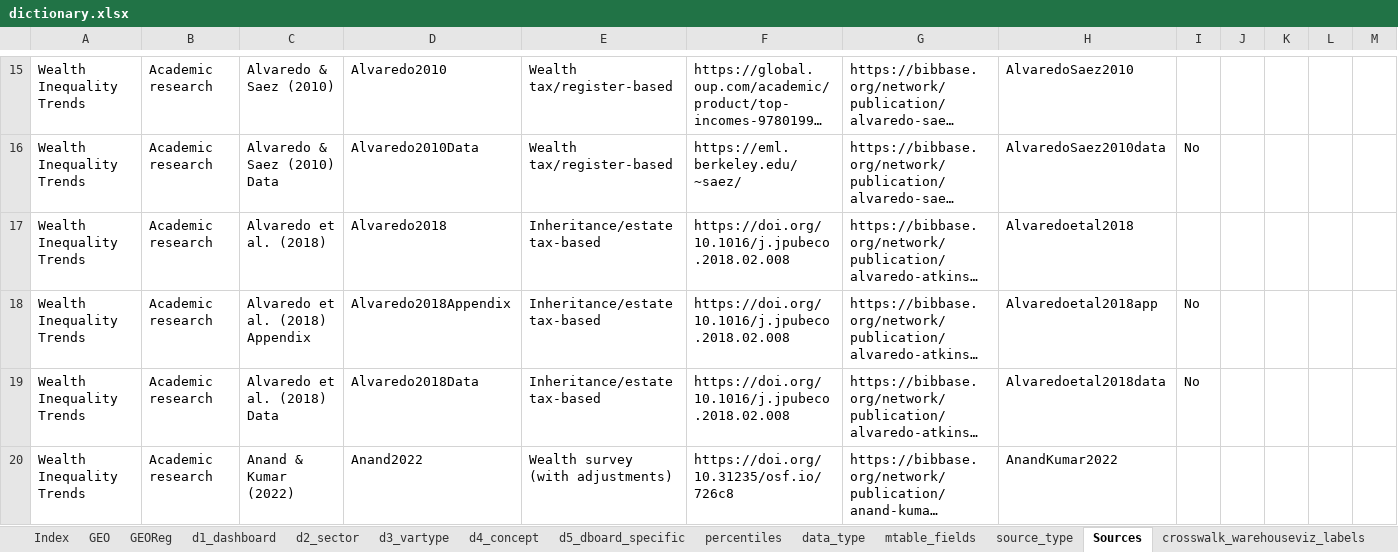
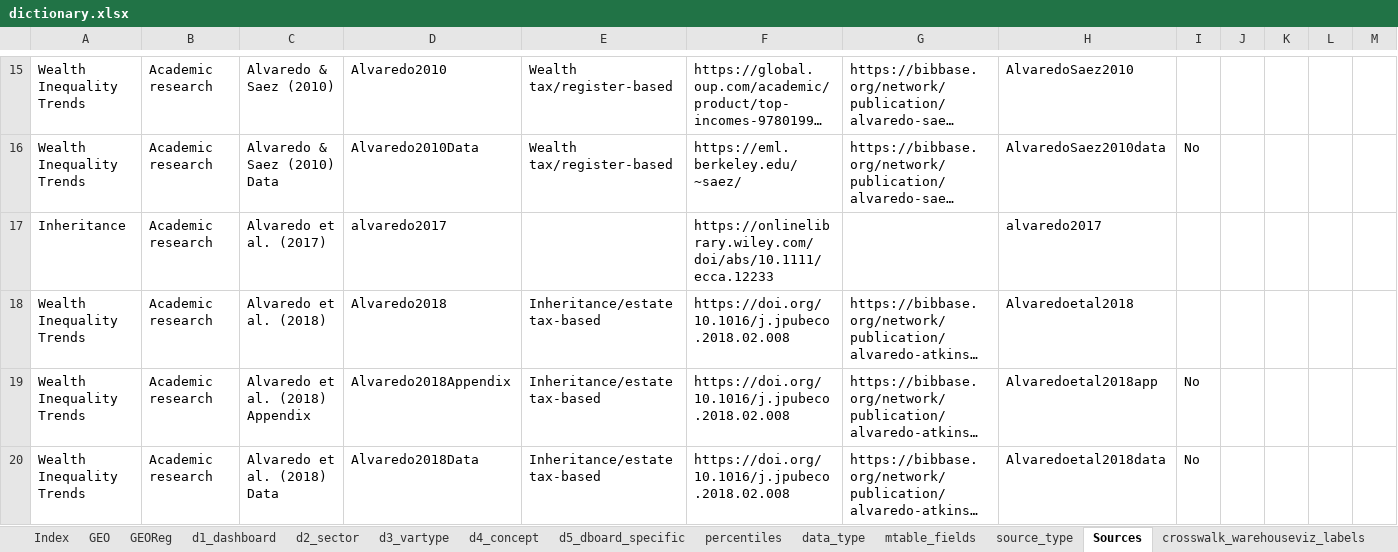
Before and after one commit to ignacio-flores/warehouse, an Excel workbook: handmade_tables/dictionary.xlsx, sheet Sources, drawn as a sheet; only a part is shown, gaps mark what is left out; the shorter side is filled out with more unchanged rows; long unchanged cells end in …; values as stored, in another font and other column widths than the file's, no borders; rows hold the shown columns only; the diff names each change by its address in the sheet, - before the commit and + after, or states it on an @@ line.

```diff
--- a/handmade_tables/dictionary.xlsx (sheet Sources)
+++ b/handmade_tables/dictionary.xlsx (sheet Sources)
+row 17: Inheritance | Academic research | Alvaredo et al. (2017) | alvaredo2017 |  | https://onlinelibrary.wiley.com/doi/abs/10.1111/ecca.12233 |  | alvaredo2017
```
Also changed, not shown: 7 other files.
